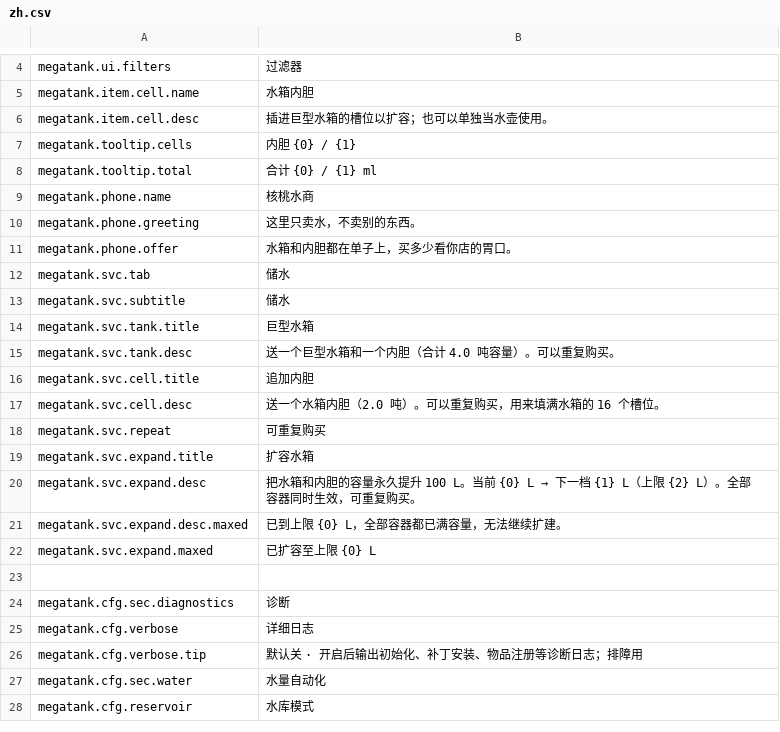
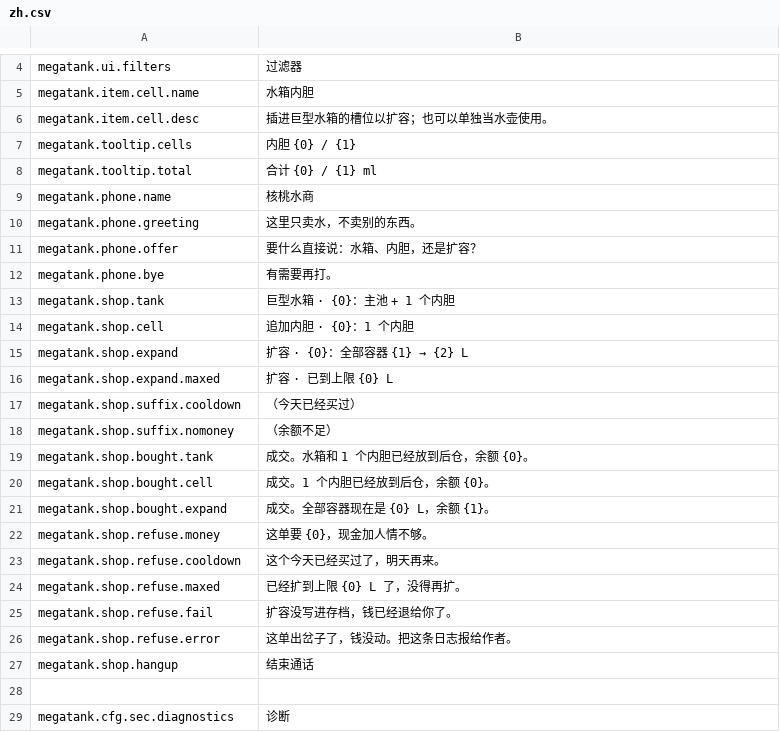
Before and after one commit to Heto-XD/MegaWaterTank, a CSV file: Localization/zh.csv, drawn as a sheet; only a part is shown, gaps mark what is left out; the shorter side is filled out with more unchanged rows.

```diff
--- a/Localization/zh.csv
+++ b/Localization/zh.csv
@@ -10,14 +10,19 @@ megatank.phone.name,核桃水商
 megatank.phone.greeting,这里只卖水，不卖别的东西。
-megatank.phone.offer,水箱和内胆都在单子上，买多少看你店的胃口。
-megatank.svc.tab,储水
-megatank.svc.subtitle,储水
-megatank.svc.tank.title,巨型水箱
-megatank.svc.tank.desc,送一个巨型水箱和一个内胆（合计 4.0 吨容量）。可以重复购买。
-megatank.svc.cell.title,追加内胆
-megatank.svc.cell.desc,送一个水箱内胆（2.0 吨）。可以重复购买，用来填满水箱的 16 个槽位。
-megatank.svc.repeat,可重复购买
-megatank.svc.expand.title,扩容水箱
-megatank.svc.expand.desc,把水箱和内胆的容量永久提升 100 L。当前 {0} L → 下一档 {1} L（上限 {2} L）。全部容器同时生效，可重复购买。
-megatank.svc.expand.desc.maxed,已到上限 {0} L，全部容器都已满容量，无法继续扩建。
-megatank.svc.expand.maxed,已扩容至上限 {0} L
+megatank.phone.offer,要什么直接说：水箱、内胆，还是扩容？
+megatank.phone.bye,有需要再打。
+megatank.shop.tank,巨型水箱 · {0}：主池 + 1 个内胆
+megatank.shop.cell,追加内胆 · {0}：1 个内胆
+megatank.shop.expand,扩容 · {0}：全部容器 {1} → {2} L
+megatank.shop.expand.maxed,扩容 · 已到上限 {0} L
+megatank.shop.suffix.cooldown,（今天已经买过）
+megatank.shop.suffix.nomoney,（余额不足）
+megatank.shop.bought.tank,成交。水箱和 1 个内胆已经放到后仓，余额 {0}。
+megatank.shop.bought.cell,成交。1 个内胆已经放到后仓，余额 {0}。
+megatank.shop.bought.expand,成交。全部容器现在是 {0} L，余额 {1}。
+megatank.shop.refuse.money,这单要 {0}，现金加人情不够。
+megatank.shop.refuse.cooldown,这个今天已经买过了，明天再来。
+megatank.shop.refuse.maxed,已经扩到上限 {0} L 了，没得再扩。
+megatank.shop.refuse.fail,扩容没写进存档，钱已经退给你了。
+megatank.shop.refuse.error,这单出岔子了，钱没动。把这条日志报给作者。
+megatank.shop.hangup,结束通话
 
```
Also changed, not shown: Localization/en.csv, Localization/ru.csv, 10 other files.
